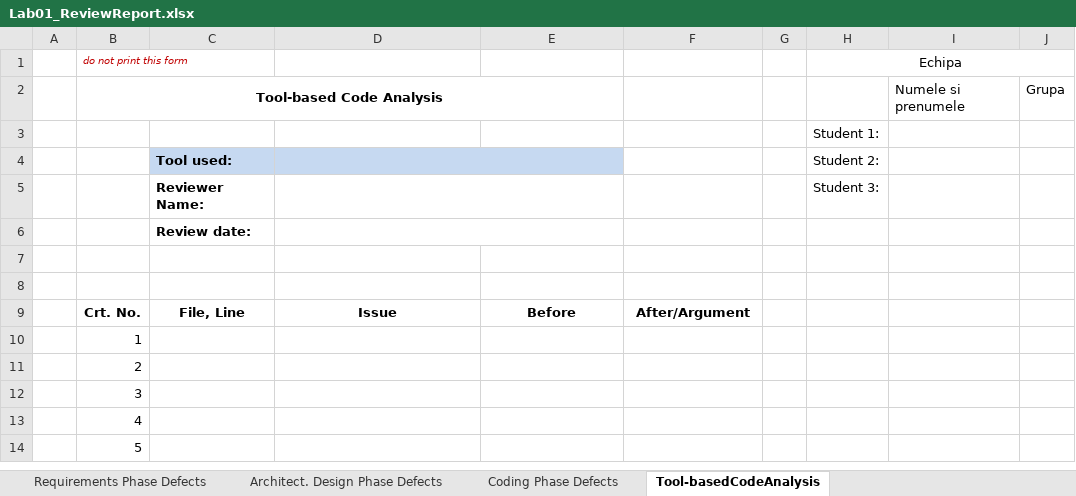
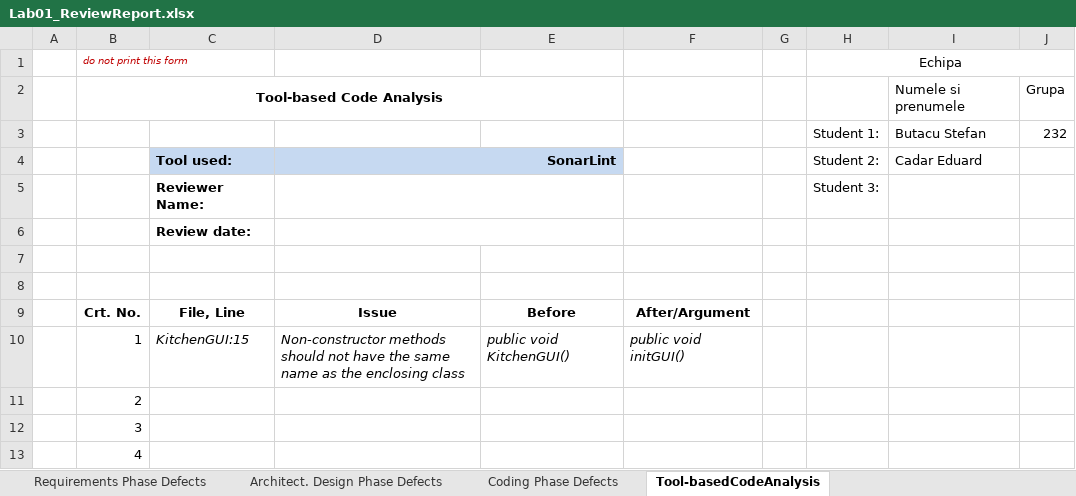
Before and after one commit to StefanButacu/Grupul_Angajatilor_Young, an Excel workbook: Docs/Lab1/Lab01_ReviewReport.xlsx, sheet Tool-basedCodeAnalysis, drawn as a sheet; only a part is shown; the shorter side is filled out with more unchanged rows; values as stored, in another font and other column widths than the file's, no borders; removed rows and columns are numbered as before the commit, all else as after; the diff names each change by its address in the sheet, - before the commit and + after, or states it on an @@ line.

```diff
--- a/Docs/Lab1/Lab01_ReviewReport.xlsx (sheet Tool-basedCodeAnalysis)
+++ b/Docs/Lab1/Lab01_ReviewReport.xlsx (sheet Tool-basedCodeAnalysis)
-row 3:  |  |  |  |  |  |  | Student 1:
-row 4:  |  | Tool used: |  |  |  |  | Student 2:
+row 3:  |  |  |  |  |  |  | Student 1: | Butacu Stefan | 232
+row 4:  |  | Tool used: | SonarLint |  |  |  | Student 2: | Cadar Eduard
-C10: (empty)
+C10: KitchenGUI:15
-D10: (empty)
+D10: Non-constructor methods should not have the same name as the enclosing class
-E10: (empty)
+E10: public void KitchenGUI()
-F10: (empty)
+F10: public void initGUI()
```
Also changed, not shown: sheet Architect. Design Phase Defects, 1 other file.
